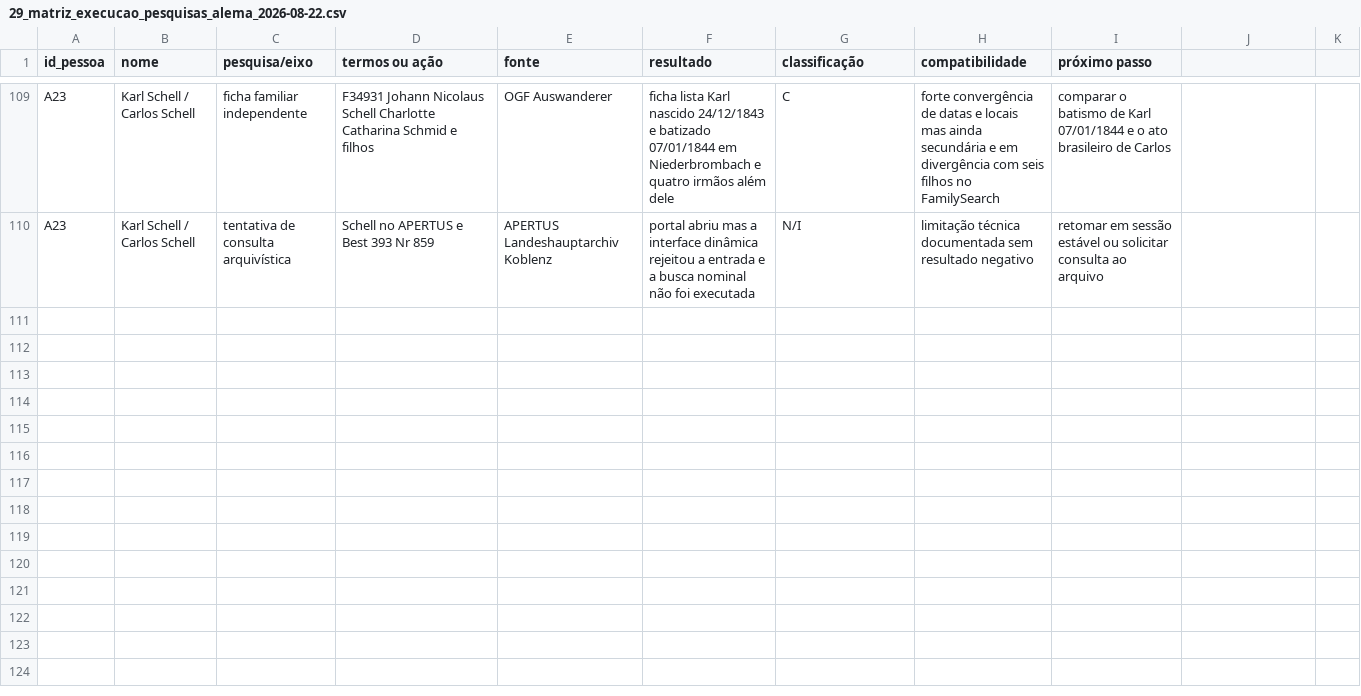
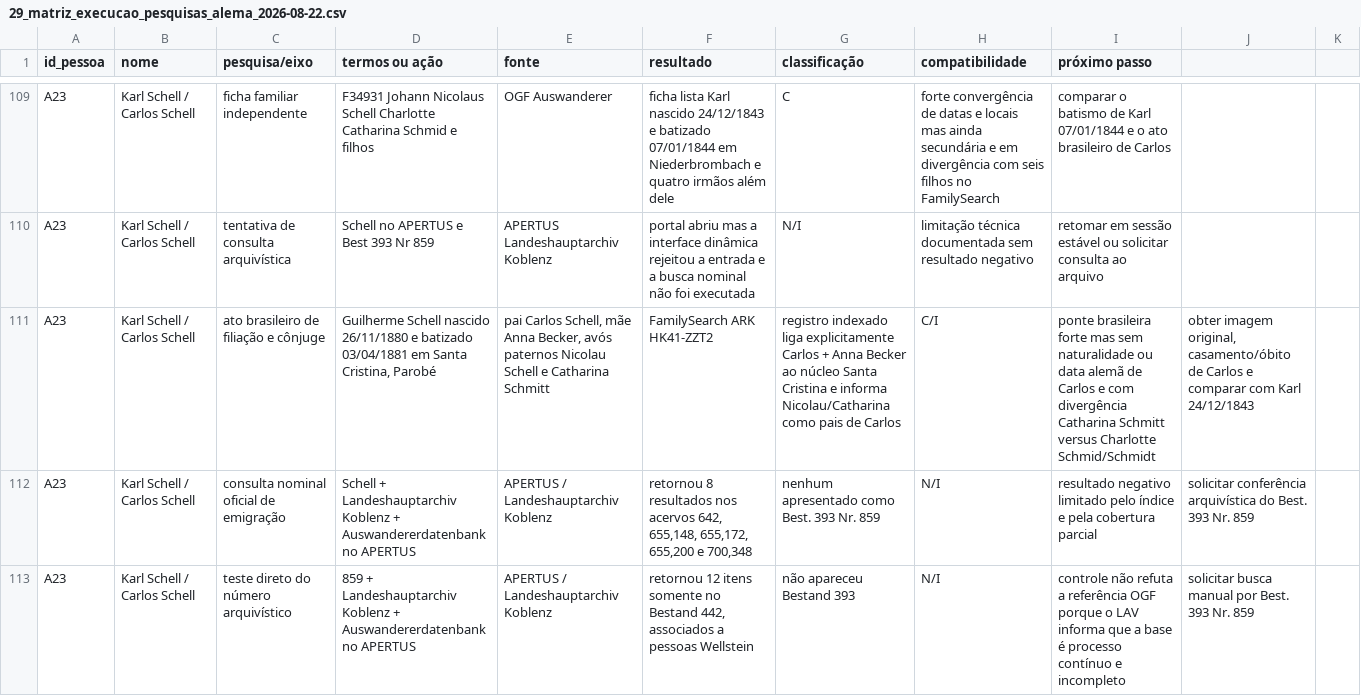
Before and after one commit to jonathanrobertsilveira-wq/pesquisa-ancestralidade-jonathan, a CSV file: docs/29_matriz_execucao_pesquisas_alema_2026-08-22.csv, drawn as a sheet; only a part is shown, gaps mark what is left out; the diff covers the shown part only; the diff names each change by its address in the sheet, - before the commit and + after, or states it on an @@ line.

Commit message:
Documenta ponte brasileira e consulta oficial APERTUS

```diff
--- a/docs/29_matriz_execucao_pesquisas_alema_2026-08-22.csv
+++ b/docs/29_matriz_execucao_pesquisas_alema_2026-08-22.csv
+row 111: A23 | Karl Schell / Carlos Schell | ato brasileiro de filiação e cônjuge | Guilherme Schell nascido 26/11/1880 e batizado 03/04/1881 em Santa Cristina, Parobé | pai Carlos Schell, mãe Anna Becker, avós paternos Nicolau Schell e Catharina Schmitt | FamilySearch ARK HK41-ZZT2 | registro indexado liga explicitamente Carlos + Anna Becker ao núcleo Santa Cristina e informa Nicolau/Catharina como pais de Carlos | C/I | ponte brasileira forte mas sem naturalidade ou data alemã de Carlos e com divergência Catharina Schmitt versus Charlotte Schmid/Schmidt | obter imagem original, casamento/óbito de Carlos e comparar com Karl 24/12/1843
+row 112: A23 | Karl Schell / Carlos Schell | consulta nominal oficial de emigração | Schell + Landeshauptarchiv Koblenz + Auswandererdatenbank no APERTUS | APERTUS / Landeshauptarchiv Koblenz | retornou 8 resultados nos acervos 642, 655,148, 655,172, 655,200 e 700,348 | nenhum apresentado como Best. 393 Nr. 859 | N/I | resultado negativo limitado pelo índice e pela cobertura parcial | solicitar conferência arquivística do Best. 393 Nr. 859
+row 113: A23 | Karl Schell / Carlos Schell | teste direto do número arquivístico | 859 + Landeshauptarchiv Koblenz + Auswandererdatenbank no APERTUS | APERTUS / Landeshauptarchiv Koblenz | retornou 12 itens somente no Bestand 442, associados a pessoas Wellstein | não apareceu Bestand 393 | N/I | controle não refuta a referência OGF porque o LAV informa que a base é processo contínuo e incompleto | solicitar busca manual por Best. 393 Nr. 859
```
Also changed, not shown: 2 added rows elsewhere in this file, 4 other files.
